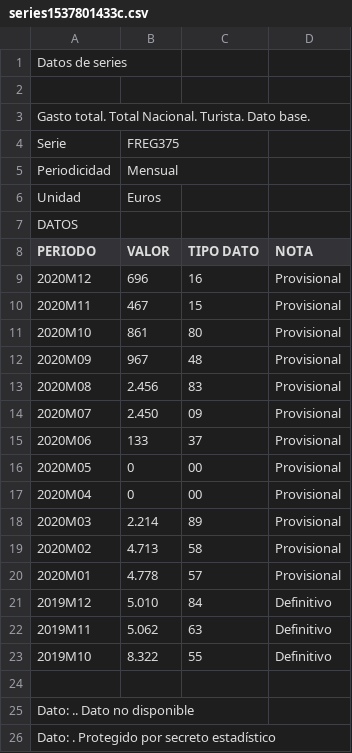
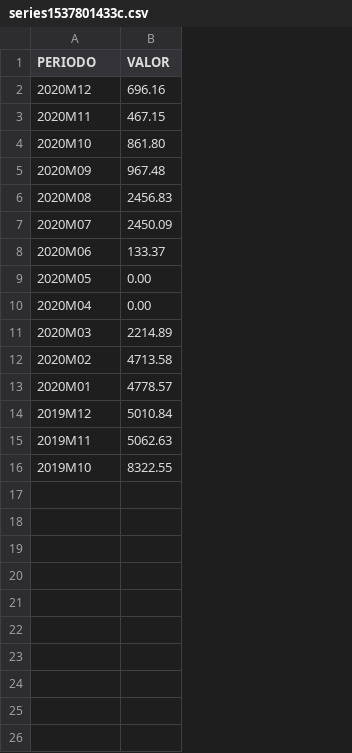
Before and after one commit to Iagofdezsuarez/INEdatos, a CSV file: series1537801433c.csv, drawn as a sheet; removed rows and columns are numbered as before the commit, all else as after; the diff names each change by its address in the sheet, - before the commit and + after, or states it on an @@ line.

Commit message:
Update series1537801433c.csv

```diff
--- a/series1537801433c.csv
+++ b/series1537801433c.csv
-column C (TIPO DATO), rows 9-23: 16 | 15 | 80 | 48 | 83 | 09 | 37 | 00 | 00 | 89 | 58 | 57 | 84 | 63 | 55
-column D (NOTA), rows 9-23: Provisional | Provisional | Provisional | Provisional | Provisional | Provisional | Provisional | Provisional | Provisional | Provisional | Provisional | Provisional | Definitivo | Definitivo | Definitivo
-row 1: Datos de series
-row 2: (empty)
-row 3: Gasto total. Total Nacional. Turista. Dato base.
-row 4: Serie | FREG375
-row 5: Periodicidad | Mensual
-row 6: Unidad | Euros
-row 7: DATOS
-B2 (VALOR): 696
+B2 (VALOR): 696.16
-B3 (VALOR): 467
+B3 (VALOR): 467.15
-B4 (VALOR): 861
+B4 (VALOR): 861.80
-B5 (VALOR): 967
+B5 (VALOR): 967.48
-B6 (VALOR): 2.456
+B6 (VALOR): 2456.83
-B7 (VALOR): 2.450
+B7 (VALOR): 2450.09
-B8 (VALOR): 133
+B8 (VALOR): 133.37
-B9:B10 (VALOR): 0
+B9:B10 (VALOR): 0.00
-B11 (VALOR): 2.214
+B11 (VALOR): 2214.89
-B12 (VALOR): 4.713
+B12 (VALOR): 4713.58
-B13 (VALOR): 4.778
+B13 (VALOR): 4778.57
-B14 (VALOR): 5.010
+B14 (VALOR): 5010.84
-B15 (VALOR): 5.062
+B15 (VALOR): 5062.63
-B16 (VALOR): 8.322
+B16 (VALOR): 8322.55
-row 24: (empty)
-row 25: Dato: .. Dato no disponible
-row 26: Dato: . Protegido por secreto estadístico
```
